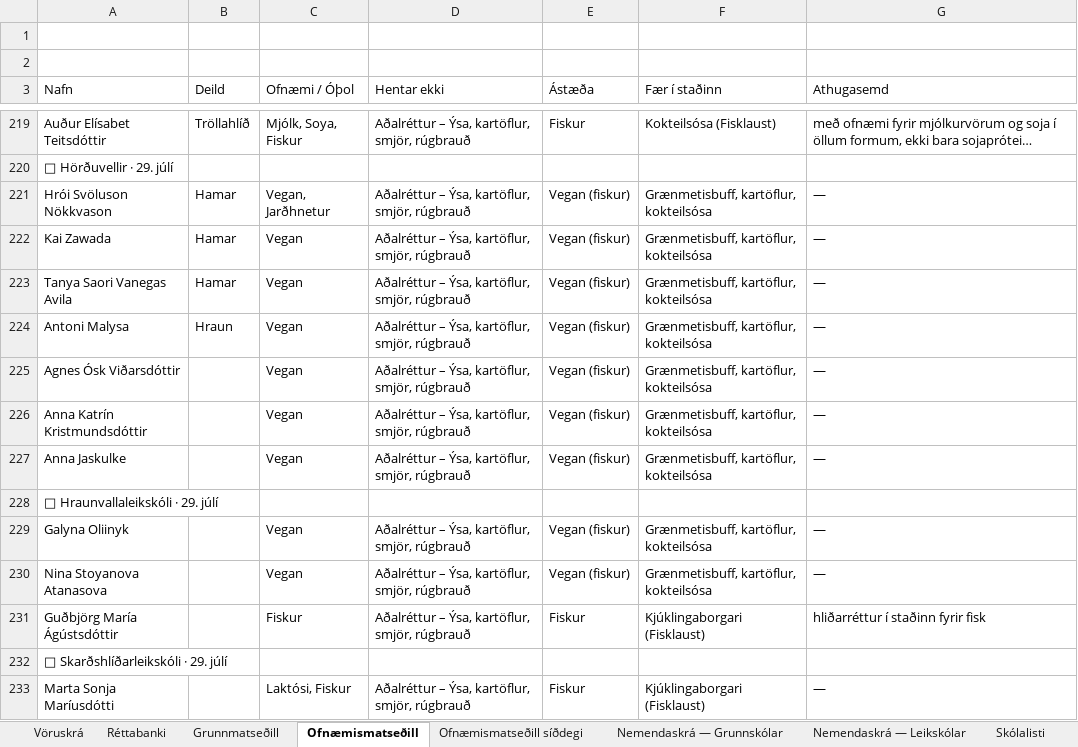
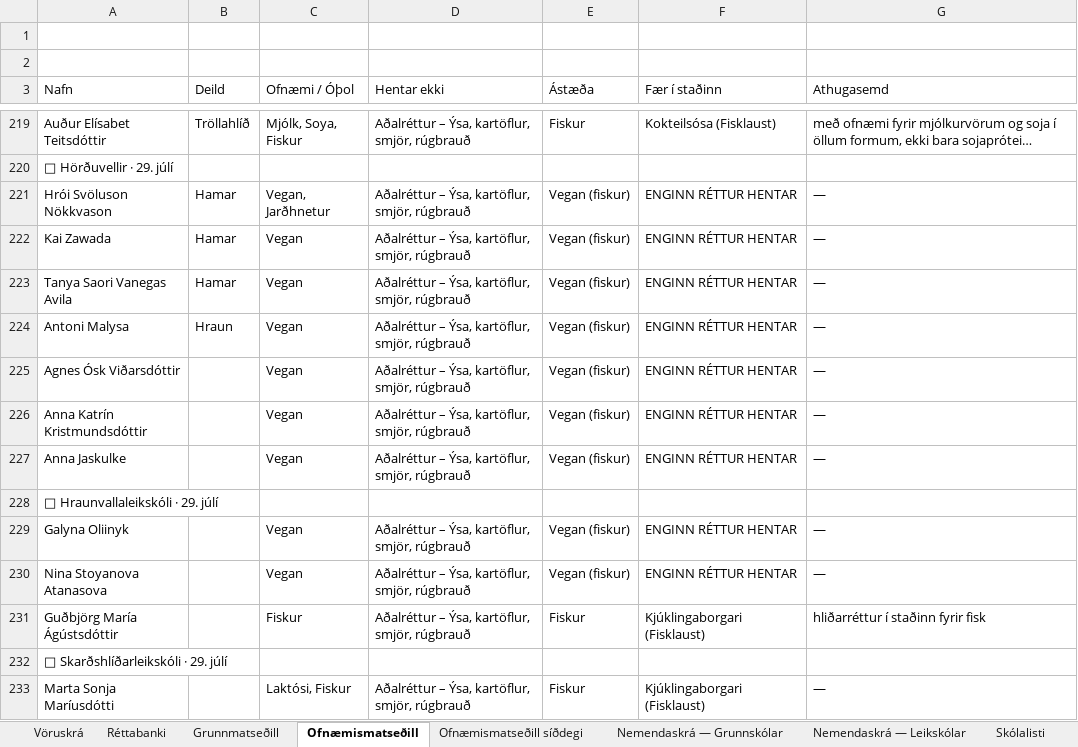
Before and after one commit to JohnBond87/matarstund, an Excel workbook: Matsedill.xlsx, sheet Ofnæmismatseðill, drawn as a sheet; only a part is shown, gaps mark what is left out; long unchanged cells end in …; values as stored, in another font and other column widths than the file's, no cell formats; the diff covers the shown part only; the diff names each change by its address in the sheet, - before the commit and + after, or states it on an @@ line.

Commit message:
Uppfærsla matseðils

```diff
--- a/Matsedill.xlsx (sheet Ofnæmismatseðill)
+++ b/Matsedill.xlsx (sheet Ofnæmismatseðill)
-F221:F227 (Fær í staðinn): Grænmetisbuff, kartöflur, kokteilsósa
+F221:F227 (Fær í staðinn): ENGINN RÉTTUR HENTAR
-F229:F230 (Fær í staðinn): Grænmetisbuff, kartöflur, kokteilsósa
+F229:F230 (Fær í staðinn): ENGINN RÉTTUR HENTAR
```
Also changed, not shown: 126 added rows, 70 removed rows and 301 edited cells elsewhere in this sheet, sheet Ofnæmismatseðill síðdegi, cell formats.
